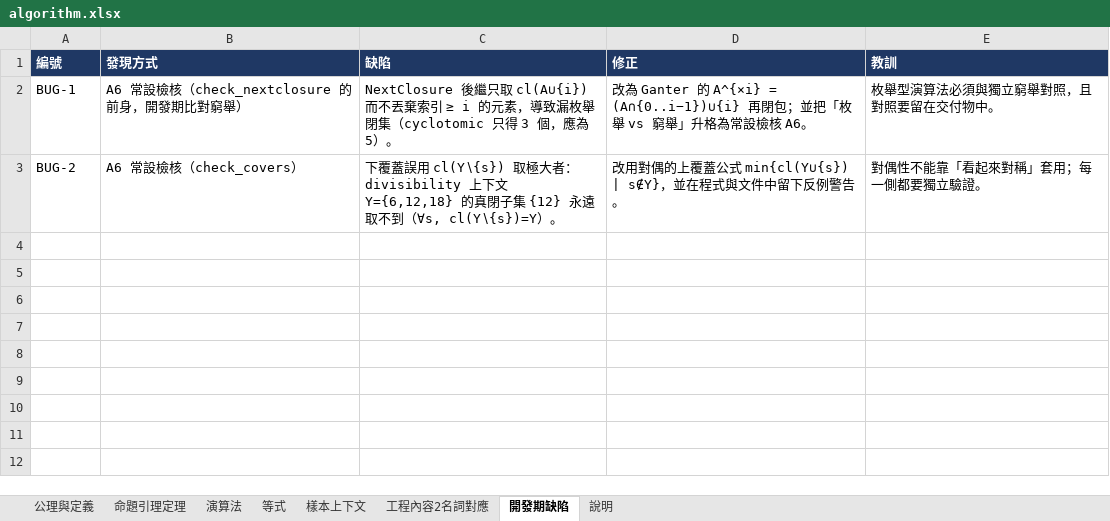
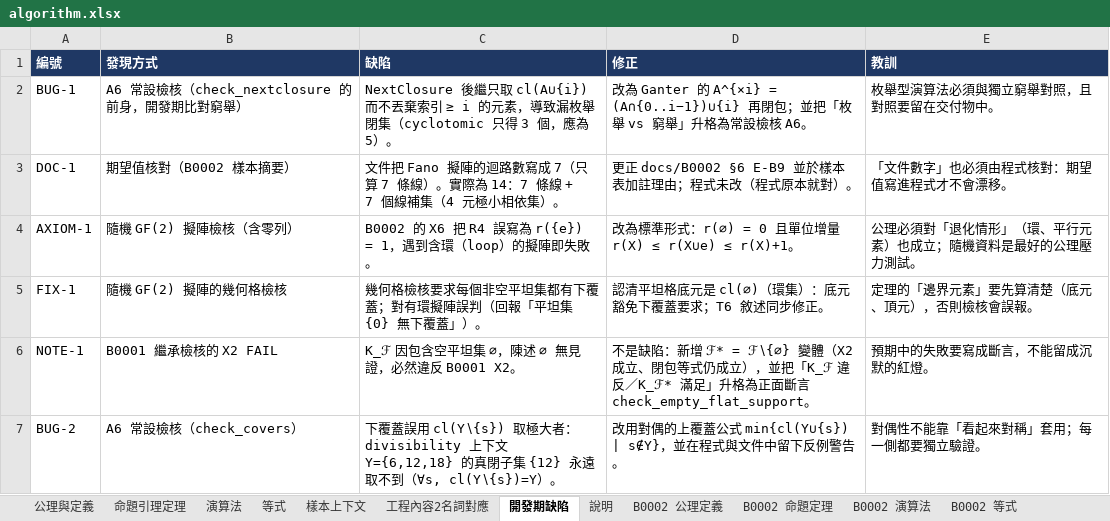
Before and after one commit to algorithms10000/algo2, an Excel workbook: algorithm.xlsx, sheet 開發期缺陷, drawn as a sheet; values as stored, in another font and other column widths than the file's, no borders; the diff names each change by its address in the sheet, - before the commit and + after, or states it on an @@ line.

Commit message:
R2: B0002 交換閉包系統（擬陣）與 Moore 實現
- docs/B0002-定理體系.md：D-B1–D-B7、X5–X7、P-B1–P-B4、T5–T8、E-B1–E-B10、A8–A14
- 新套件 galois/matroid：GF(2) 消去、迴路系統、閉包、秩、平坦格（幾何格四項）、Moore 實現、檢核器、負控制
- 樣本：U(2,4) / M(K3) / M(K4) / Fano / interval-4（負控制）；A12 32/32 PASS
- B0001 繼承：K_ℱ* 上 13/13 PASS（M(K3)、M(K4)）
- 實測修正：Fano 迴路 7→14、X6 R4 改為單位增量、平坦格底元 = cl(∅)、K_ℱ 違反 X2 升格為正面斷言
- algorithm.xlsx 擴至 13 工作表；ci/ci.sh 擴至 8 步全通過

```diff
--- a/algorithm.xlsx (sheet 開發期缺陷)
+++ b/algorithm.xlsx (sheet 開發期缺陷)
+sheet tab: B0002 公理定義
+sheet tab: B0002 命題定理
+sheet tab: B0002 演算法
+sheet tab: B0002 等式
+row 3: DOC-1 | 期望值核對（B0002 樣本摘要） | 文件把 Fano 擬陣的迴路數寫成 7（只算 7 條線）。實際為 14：7 條線 + 7 個線補集（4 元極小相依集）。 | 更正 docs/B0002 §6 E-B9 並於樣本表加註理由；程式未改（程式原本就對）。 | 「文件數字」也必須由程式核對：期望值寫進程式才不會漂移。
+row 4: AXIOM-1 | 隨機 GF(2) 擬陣檢核（含零列） | B0002 的 X6 把 R4 誤寫為 r({e}) = 1，遇到含環（loop）的擬陣即失敗。 | 改為標準形式：r(∅) = 0 且單位增量 r(X) ≤ r(X∪e) ≤ r(X)+1。 | 公理必須對「退化情形」（環、平行元素）也成立；隨機資料是最好的公理壓力測試。
+row 5: FIX-1 | 隨機 GF(2) 擬陣的幾何格檢核 | 幾何格檢核要求每個非空平坦集都有下覆蓋；對有環擬陣誤判（回報「平坦集 {0} 無下覆蓋」）。 | 認清平坦格底元是 cl(∅)（環集）：底元豁免下覆蓋要求；T6 敘述同步修正。 | 定理的「邊界元素」要先算清楚（底元、頂元），否則檢核會誤報。
+row 6: NOTE-1 | B0001 繼承檢核的 X2 FAIL | K_ℱ 因包含空平坦集 ∅，陳述 ∅ 無見證，必然違反 B0001 X2。 | 不是缺陷：新增 ℱ* = ℱ∖{∅} 變體（X2 成立、閉包等式仍成立），並把「K_ℱ 違反／K_ℱ* 滿足」升格為正面斷言 check_empty_flat_support。 | 預期中的失敗要寫成斷言，不能留成沉默的紅燈。
```
Also changed, not shown: sheet 說明, other sheet tabs, 26 other files.
